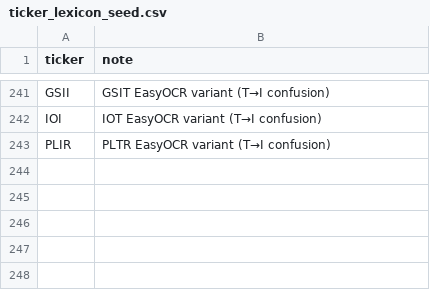
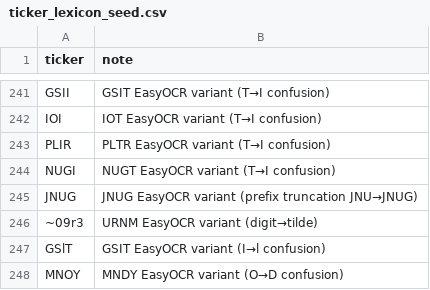
Before and after one commit to karizaco/portfolio_analyzer_revere, a CSV file: config/ticker_lexicon_seed.csv, drawn as a sheet; only a part is shown, gaps mark what is left out; the diff names each change by its address in the sheet, - before the commit and + after, or states it on an @@ line.

```diff
--- a/config/ticker_lexicon_seed.csv
+++ b/config/ticker_lexicon_seed.csv
+row 244: NUGI | NUGT EasyOCR variant (T→I confusion)
+row 245: JNUG | JNUG EasyOCR variant (prefix truncation JNU→JNUG)
+row 246: ~09r3 | URNM EasyOCR variant (digit→tilde)
+row 247: GSlT | GSIT EasyOCR variant (I→l confusion)
+row 248: MNOY | MNDY EasyOCR variant (O→D confusion)
```
Also changed, not shown: 3 other files.
